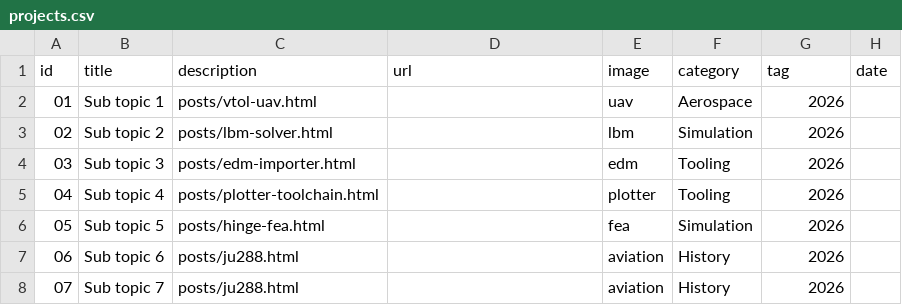
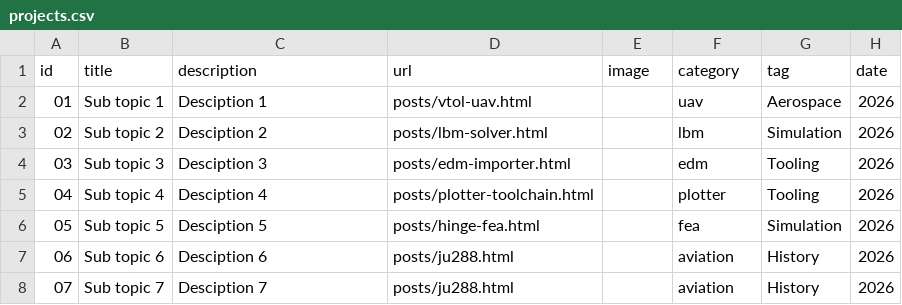
Before and after one commit to napobonaz/blog_P11, a CSV file: posts/projects.csv, drawn as a sheet.

Commit message:
Update projects.csv

```diff
--- a/posts/projects.csv
+++ b/posts/projects.csv
@@ -1,8 +1,8 @@
 id,title,description,url,image,category,tag,date
-01,Sub topic 1,posts/vtol-uav.html,,uav,Aerospace,2026
-02,Sub topic 2,posts/lbm-solver.html,,lbm,Simulation,2026
-03,Sub topic 3,posts/edm-importer.html,,edm,Tooling,2026
-04,Sub topic 4,posts/plotter-toolchain.html,,plotter,Tooling,2026
-05,Sub topic 5,posts/hinge-fea.html,,fea,Simulation,2026
-06,Sub topic 6,posts/ju288.html,,aviation,History,2026
-07,Sub topic 7,posts/ju288.html,,aviation,History,2026
+01,Sub topic 1,Desciption 1,posts/vtol-uav.html,,uav,Aerospace,2026
+02,Sub topic 2,Desciption 2,posts/lbm-solver.html,,lbm,Simulation,2026
+03,Sub topic 3,Desciption 3,posts/edm-importer.html,,edm,Tooling,2026
+04,Sub topic 4,Desciption 4,posts/plotter-toolchain.html,,plotter,Tooling,2026
+05,Sub topic 5,Desciption 5,posts/hinge-fea.html,,fea,Simulation,2026
+06,Sub topic 6,Desciption 6,posts/ju288.html,,aviation,History,2026
+07,Sub topic 7,Desciption 7,posts/ju288.html,,aviation,History,2026
```
